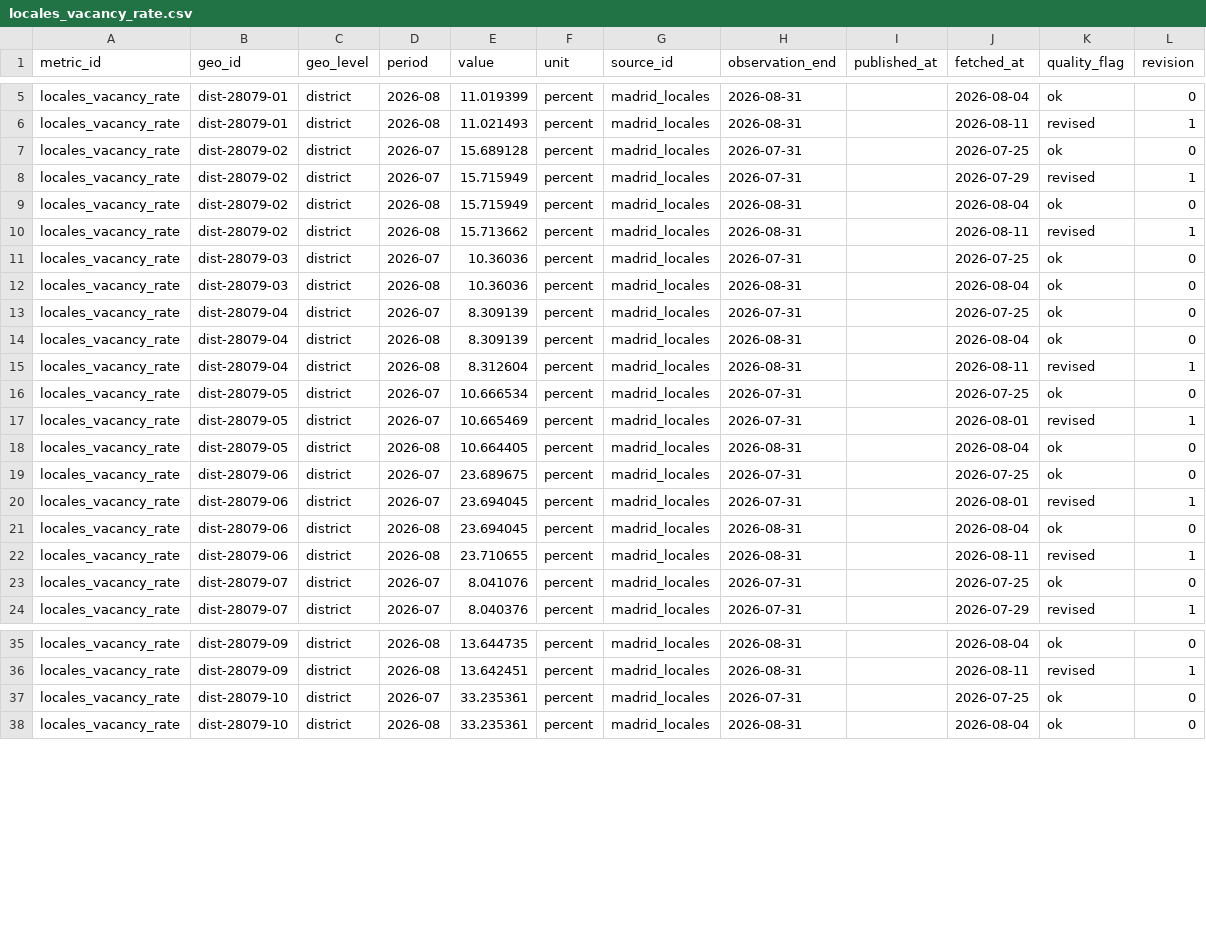
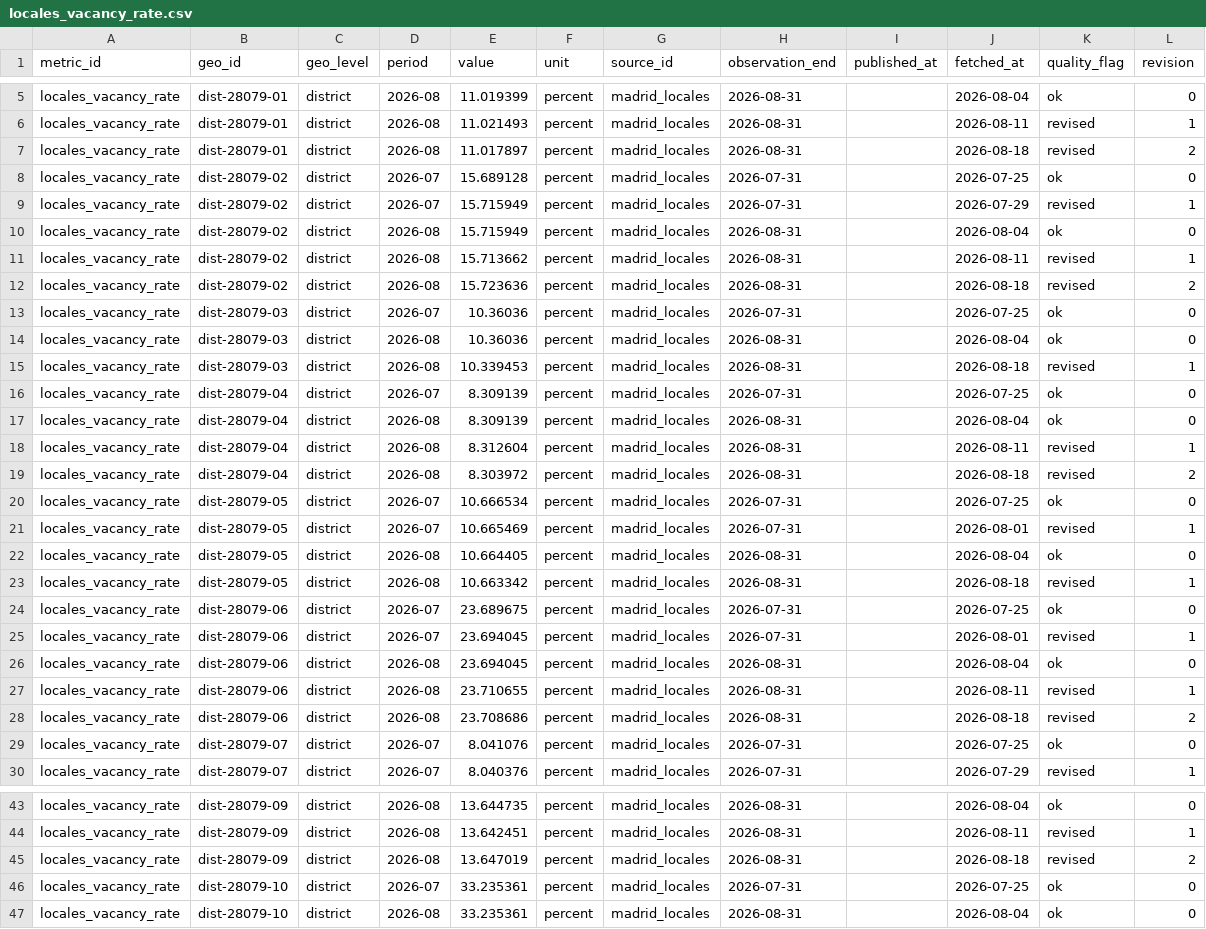
Before and after one commit to adityabandi/citysignal, a CSV file: data/history/madrid_locales/locales_vacancy_rate.csv, drawn as a sheet; only a part is shown, gaps mark what is left out; the diff covers the shown part only.

Commit message:
data: weekly refresh 2026-08-18

```diff
--- a/data/history/madrid_locales/locales_vacancy_rate.csv
+++ b/data/history/madrid_locales/locales_vacancy_rate.csv
@@ -6,2 +6,3 @@ locales_vacancy_rate,dist-28079-01,district,2026-08,11.019399,percent,madrid_loc
 locales_vacancy_rate,dist-28079-01,district,2026-08,11.021493,percent,madrid_locales,2026-08-31,,2026-08-11,revised,1
+locales_vacancy_rate,dist-28079-01,district,2026-08,11.017897,percent,madrid_locales,2026-08-31,,2026-08-18,revised,2
 locales_vacancy_rate,dist-28079-02,district,2026-07,15.689128,percent,madrid_locales,2026-07-31,,2026-07-25,ok,0
@@ -10,4 +11,6 @@ locales_vacancy_rate,dist-28079-02,district,2026-08,15.715949,percent,madrid_loc
 locales_vacancy_rate,dist-28079-02,district,2026-08,15.713662,percent,madrid_locales,2026-08-31,,2026-08-11,revised,1
+locales_vacancy_rate,dist-28079-02,district,2026-08,15.723636,percent,madrid_locales,2026-08-31,,2026-08-18,revised,2
 locales_vacancy_rate,dist-28079-03,district,2026-07,10.36036,percent,madrid_locales,2026-07-31,,2026-07-25,ok,0
 locales_vacancy_rate,dist-28079-03,district,2026-08,10.36036,percent,madrid_locales,2026-08-31,,2026-08-04,ok,0
+locales_vacancy_rate,dist-28079-03,district,2026-08,10.339453,percent,madrid_locales,2026-08-31,,2026-08-18,revised,1
 locales_vacancy_rate,dist-28079-04,district,2026-07,8.309139,percent,madrid_locales,2026-07-31,,2026-07-25,ok,0
@@ -15,2 +18,3 @@ locales_vacancy_rate,dist-28079-04,district,2026-08,8.309139,percent,madrid_loca
 locales_vacancy_rate,dist-28079-04,district,2026-08,8.312604,percent,madrid_locales,2026-08-31,,2026-08-11,revised,1
+locales_vacancy_rate,dist-28079-04,district,2026-08,8.303972,percent,madrid_locales,2026-08-31,,2026-08-18,revised,2
 locales_vacancy_rate,dist-28079-05,district,2026-07,10.666534,percent,madrid_locales,2026-07-31,,2026-07-25,ok,0
@@ -18,2 +22,3 @@ locales_vacancy_rate,dist-28079-05,district,2026-07,10.665469,percent,madrid_loc
 locales_vacancy_rate,dist-28079-05,district,2026-08,10.664405,percent,madrid_locales,2026-08-31,,2026-08-04,ok,0
+locales_vacancy_rate,dist-28079-05,district,2026-08,10.663342,percent,madrid_locales,2026-08-31,,2026-08-18,revised,1
 locales_vacancy_rate,dist-28079-06,district,2026-07,23.689675,percent,madrid_locales,2026-07-31,,2026-07-25,ok,0
@@ -22,2 +27,3 @@ locales_vacancy_rate,dist-28079-06,district,2026-08,23.694045,percent,madrid_loc
 locales_vacancy_rate,dist-28079-06,district,2026-08,23.710655,percent,madrid_locales,2026-08-31,,2026-08-11,revised,1
+locales_vacancy_rate,dist-28079-06,district,2026-08,23.708686,percent,madrid_locales,2026-08-31,,2026-08-18,revised,2
 locales_vacancy_rate,dist-28079-07,district,2026-07,8.041076,percent,madrid_locales,2026-07-31,,2026-07-25,ok,0
@@ -36,2 +44,3 @@ locales_vacancy_rate,dist-28079-09,district,2026-08,13.644735,percent,madrid_loc
 locales_vacancy_rate,dist-28079-09,district,2026-08,13.642451,percent,madrid_locales,2026-08-31,,2026-08-11,revised,1
+locales_vacancy_rate,dist-28079-09,district,2026-08,13.647019,percent,madrid_locales,2026-08-31,,2026-08-18,revised,2
 locales_vacancy_rate,dist-28079-10,district,2026-07,33.235361,percent,madrid_locales,2026-07-31,,2026-07-25,ok,0
```
Also changed, not shown: 11 added rows elsewhere in this file, data/history/aena/airport_passengers.csv, data/history/borme/company_dissolutions.csv, 29 other files.
